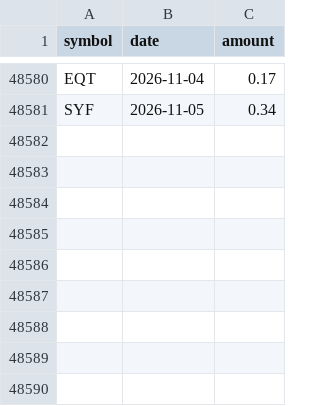
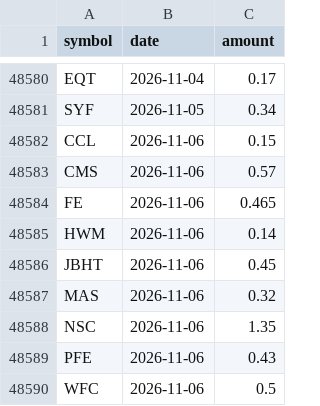
Before and after one commit to daksheshpatelinddp/sp500-data-engine, a CSV file: data/events/dividends.csv, drawn as a sheet; only a part is shown, gaps mark what is left out; the diff names each change by its address in the sheet, - before the commit and + after, or states it on an @@ line.

```diff
--- a/data/events/dividends.csv
+++ b/data/events/dividends.csv
+row 48582: CCL | 2026-11-06 | 0.15
+row 48583: CMS | 2026-11-06 | 0.57
+row 48584: FE | 2026-11-06 | 0.465
+row 48585: HWM | 2026-11-06 | 0.14
+row 48586: JBHT | 2026-11-06 | 0.45
+row 48587: MAS | 2026-11-06 | 0.32
+row 48588: NSC | 2026-11-06 | 1.35
+row 48589: PFE | 2026-11-06 | 0.43
+row 48590: WFC | 2026-11-06 | 0.5
```
Also changed, not shown: 4 other files.
